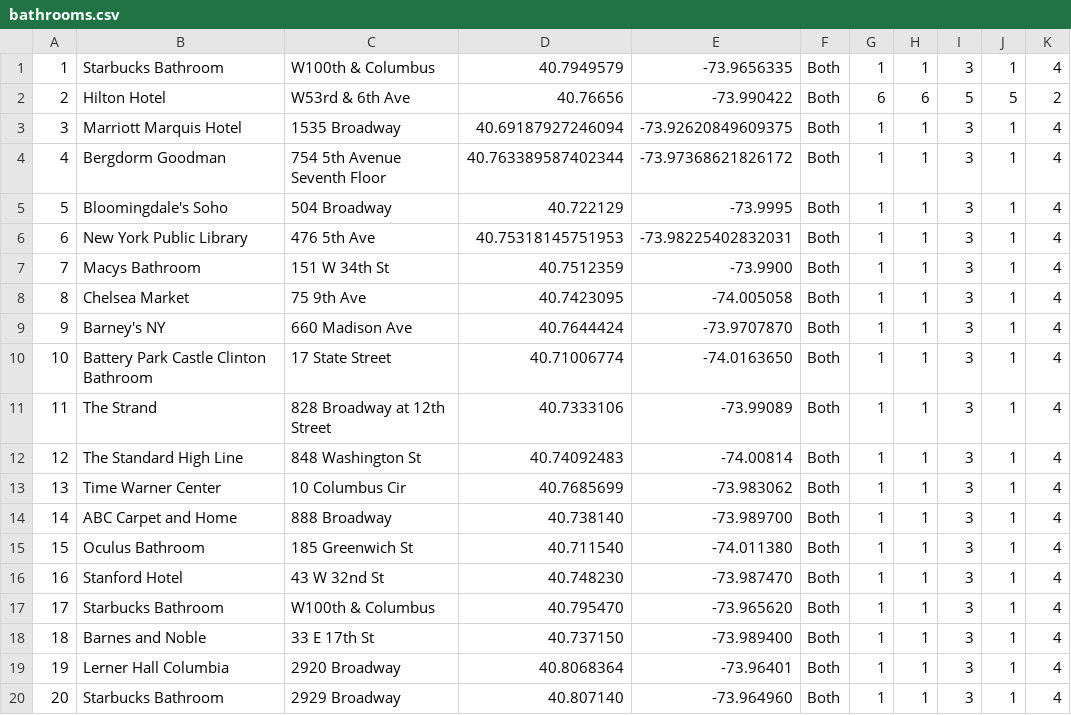
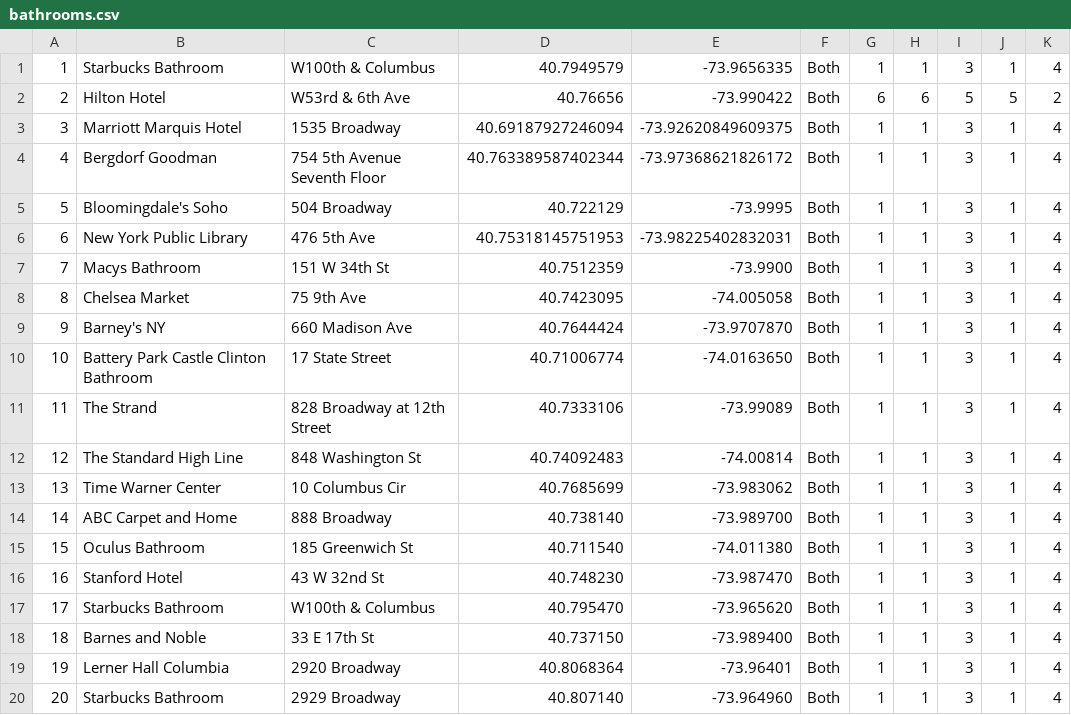
Before and after one commit to elmwoodtim/cbs-centralbathroomsolution, a CSV file: static/bathroomapp/bathrooms.csv, drawn as a sheet.

```diff
--- a/static/bathroomapp/bathrooms.csv
+++ b/static/bathroomapp/bathrooms.csv
@@ -3,3 +3,3 @@
 3,Marriott Marquis Hotel,1535 Broadway,40.69187927246094,-73.92620849609375,Both,1,1,3,1,4
-4,Bergdorm Goodman,754 5th Avenue Seventh Floor,40.763389587402344,-73.97368621826172,Both,1,1,3,1,4
+4,Bergdorf Goodman,754 5th Avenue Seventh Floor,40.763389587402344,-73.97368621826172,Both,1,1,3,1,4
 5,Bloomingdale's Soho,504 Broadway,40.722129,-73.9995,Both,1,1,3,1,4
```
Also changed, not shown: 17 other files.
